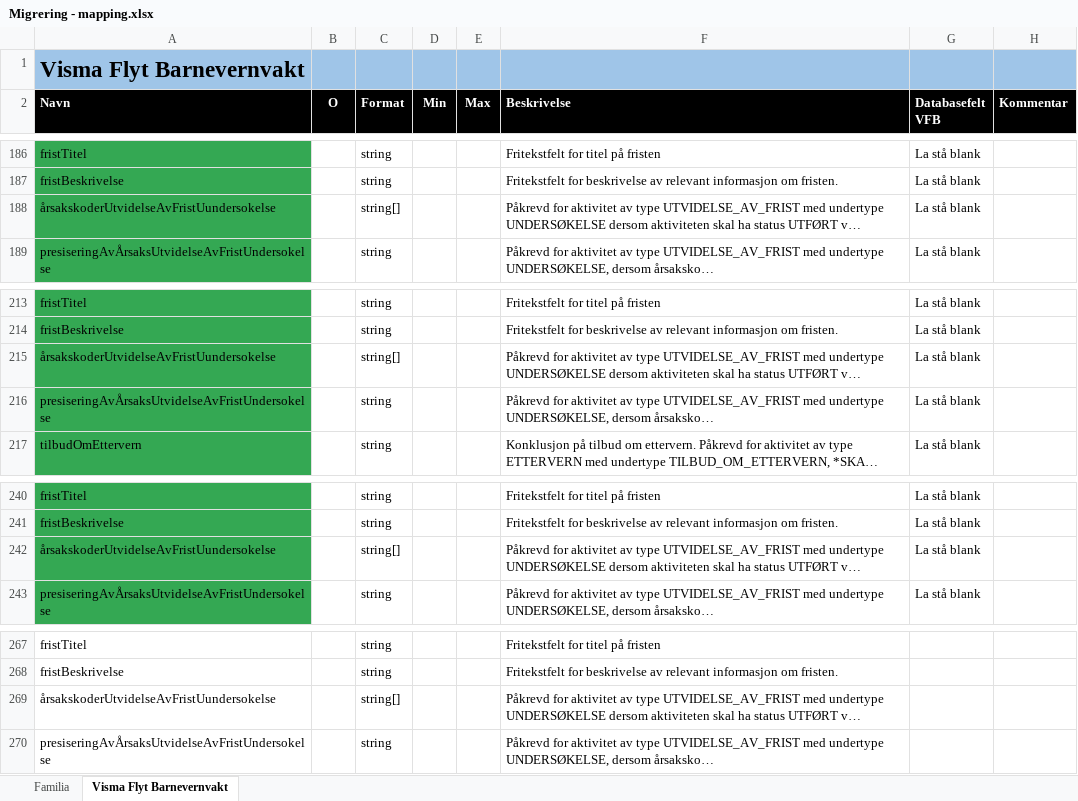
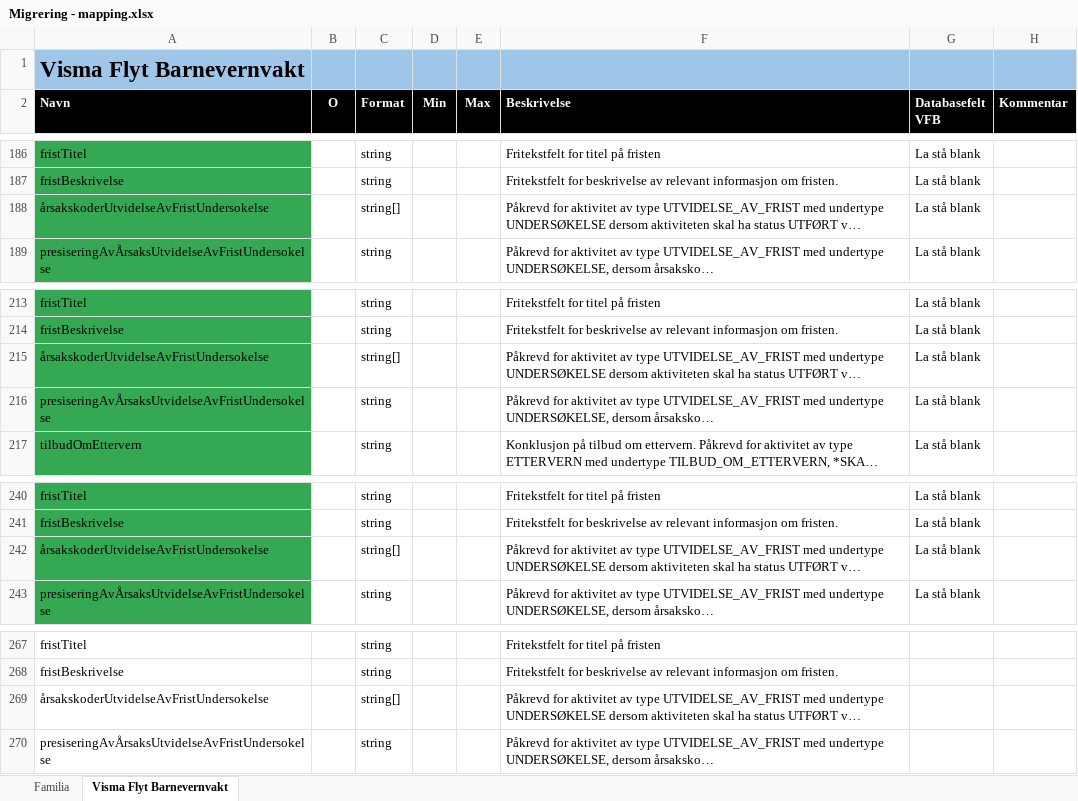
Before and after one commit to oslohel/uttrekk, an Excel workbook: Migrering - mapping.xlsx, sheet Visma Flyt Barnevernvakt, drawn as a sheet; only a part is shown, gaps mark what is left out; long unchanged cells end in …; values as stored, in another font and other column widths than the file's, no borders; the diff names each change by its address in the sheet, - before the commit and + after, or states it on an @@ line.

Commit message:
Oppdatert regneark, lagt inn aktiviteter for oppdragstakere, utvidelse av frist for undersøkelser og oppfølgingsbesøk, oppdatert logikk/uttrekk barnevernvakt og lagt til mulighet for uttrekk av enkeltdokumenter for test/verifiseringsformål.

```diff
--- a/Migrering - mapping.xlsx (sheet Visma Flyt Barnevernvakt)
+++ b/Migrering - mapping.xlsx (sheet Visma Flyt Barnevernvakt)
-A188 (Navn): årsakskoderUtvidelseAvFristUundersokelse
+A188 (Navn): årsakskoderUtvidelseAvFristUndersokelse
-A215 (Navn): årsakskoderUtvidelseAvFristUundersokelse
+A215 (Navn): årsakskoderUtvidelseAvFristUndersokelse
-A242 (Navn): årsakskoderUtvidelseAvFristUundersokelse
+A242 (Navn): årsakskoderUtvidelseAvFristUndersokelse
-A269 (Navn): årsakskoderUtvidelseAvFristUundersokelse
+A269 (Navn): årsakskoderUtvidelseAvFristUndersokelse
```
Also changed, not shown: sheet Familia, 8 other files.
